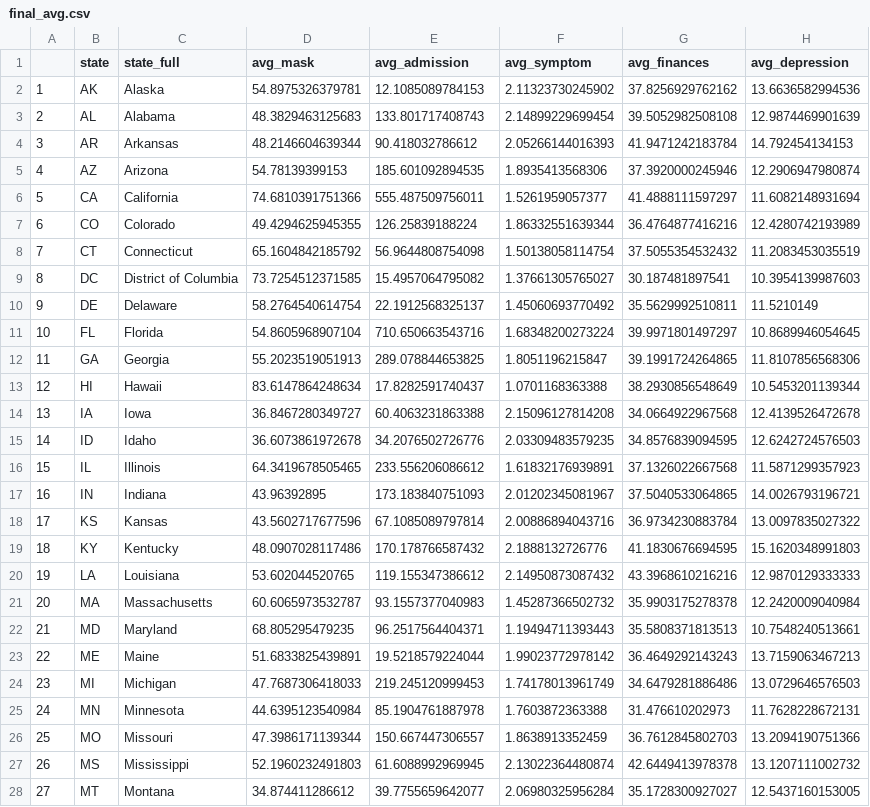
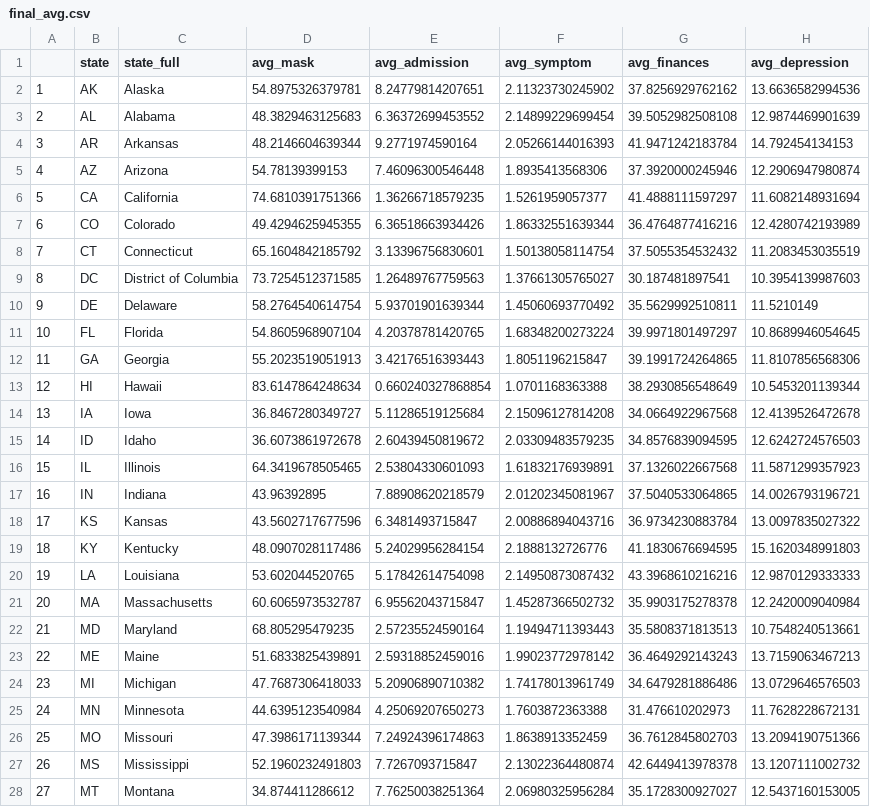
Before and after one commit to mingeechoi/P8105-final-project-proposal, a CSV file: Data/final_avg.csv, drawn as a sheet; only a part is shown; the diff covers the shown part only.

Commit message:
change admission unit from per 100k to per 100

```diff
--- a/Data/final_avg.csv
+++ b/Data/final_avg.csv
@@ -1,28 +1,28 @@
 "","state","state_full","avg_mask","avg_admission","avg_symptom","avg_finances","avg_depression"
-"1","AK","Alaska",54.8975326379781,12.1085089784153,2.11323730245902,37.8256929762162,13.6636582994536
-"2","AL","Alabama",48.3829463125683,133.801717408743,2.14899229699454,39.5052982508108,12.9874469901639
-"3","AR","Arkansas",48.2146604639344,90.418032786612,2.05266144016393,41.9471242183784,14.792454134153
-"4","AZ","Arizona",54.78139399153,185.601092894535,1.8935413568306,37.3920000245946,12.2906947980874
-"5","CA","California",74.6810391751366,555.487509756011,1.5261959057377,41.4888111597297,11.6082148931694
-"6","CO","Colorado",49.4294625945355,126.25839188224,1.86332551639344,36.4764877416216,12.4280742193989
-"7","CT","Connecticut",65.1604842185792,56.9644808754098,1.50138058114754,37.5055354532432,11.2083453035519
-"8","DC","District of Columbia",73.7254512371585,15.4957064795082,1.37661305765027,30.187481897541,10.3954139987603
-"9","DE","Delaware",58.2764540614754,22.1912568325137,1.45060693770492,35.5629992510811,11.5210149
-"10","FL","Florida",54.8605968907104,710.650663543716,1.68348200273224,39.9971801497297,10.8689946054645
-"11","GA","Georgia",55.2023519051913,289.078844653825,1.8051196215847,39.1991724264865,11.8107856568306
-"12","HI","Hawaii",83.6147864248634,17.8282591740437,1.0701168363388,38.2930856548649,10.5453201139344
-"13","IA","Iowa",36.8467280349727,60.4063231863388,2.15096127814208,34.0664922967568,12.4139526472678
-"14","ID","Idaho",36.6073861972678,34.2076502726776,2.03309483579235,34.8576839094595,12.6242724576503
-"15","IL","Illinois",64.3419678505465,233.556206086612,1.61832176939891,37.1326022667568,11.5871299357923
-"16","IN","Indiana",43.96392895,173.183840751093,2.01202345081967,37.5040533064865,14.0026793196721
-"17","KS","Kansas",43.5602717677596,67.1085089797814,2.00886894043716,36.9734230883784,13.0097835027322
-"18","KY","Kentucky",48.0907028117486,170.178766587432,2.1888132726776,41.1830676694595,15.1620348991803
-"19","LA","Louisiana",53.602044520765,119.155347386612,2.14950873087432,43.3968610216216,12.9870129333333
-"20","MA","Massachusetts",60.6065973532787,93.1557377040983,1.45287366502732,35.9903175278378,12.2420009040984
-"21","MD","Maryland",68.805295479235,96.2517564404371,1.19494711393443,35.5808371813513,10.7548240513661
-"22","ME","Maine",51.6833825439891,19.5218579224044,1.99023772978142,36.4649292143243,13.7159063467213
-"23","MI","Michigan",47.7687306418033,219.245120999453,1.74178013961749,34.6479281886486,13.0729646576503
-"24","MN","Minnesota",44.6395123540984,85.1904761887978,1.7603872363388,31.476610202973,11.7628228672131
-"25","MO","Missouri",47.3986171139344,150.667447306557,1.8638913352459,36.7612845802703,13.2094190751366
-"26","MS","Mississippi",52.1960232491803,61.6088992969945,2.13022364480874,42.6449413978378,13.1207111002732
-"27","MT","Montana",34.874411286612,39.7755659642077,2.06980325956284,35.1728300927027,12.5437160153005
+"1","AK","Alaska",54.8975326379781,8.24779814207651,2.11323730245902,37.8256929762162,13.6636582994536
+"2","AL","Alabama",48.3829463125683,6.36372699453552,2.14899229699454,39.5052982508108,12.9874469901639
+"3","AR","Arkansas",48.2146604639344,9.2771974590164,2.05266144016393,41.9471242183784,14.792454134153
+"4","AZ","Arizona",54.78139399153,7.46096300546448,1.8935413568306,37.3920000245946,12.2906947980874
+"5","CA","California",74.6810391751366,1.36266718579235,1.5261959057377,41.4888111597297,11.6082148931694
+"6","CO","Colorado",49.4294625945355,6.36518663934426,1.86332551639344,36.4764877416216,12.4280742193989
+"7","CT","Connecticut",65.1604842185792,3.13396756830601,1.50138058114754,37.5055354532432,11.2083453035519
+"8","DC","District of Columbia",73.7254512371585,1.26489767759563,1.37661305765027,30.187481897541,10.3954139987603
+"9","DE","Delaware",58.2764540614754,5.93701901639344,1.45060693770492,35.5629992510811,11.5210149
+"10","FL","Florida",54.8605968907104,4.20378781420765,1.68348200273224,39.9971801497297,10.8689946054645
+"11","GA","Georgia",55.2023519051913,3.42176516393443,1.8051196215847,39.1991724264865,11.8107856568306
+"12","HI","Hawaii",83.6147864248634,0.660240327868854,1.0701168363388,38.2930856548649,10.5453201139344
+"13","IA","Iowa",36.8467280349727,5.11286519125684,2.15096127814208,34.0664922967568,12.4139526472678
+"14","ID","Idaho",36.6073861972678,2.60439450819672,2.03309483579235,34.8576839094595,12.6242724576503
+"15","IL","Illinois",64.3419678505465,2.53804330601093,1.61832176939891,37.1326022667568,11.5871299357923
+"16","IN","Indiana",43.96392895,7.88908620218579,2.01202345081967,37.5040533064865,14.0026793196721
+"17","KS","Kansas",43.5602717677596,6.3481493715847,2.00886894043716,36.9734230883784,13.0097835027322
+"18","KY","Kentucky",48.0907028117486,5.24029956284154,2.1888132726776,41.1830676694595,15.1620348991803
+"19","LA","Louisiana",53.602044520765,5.17842614754098,2.14950873087432,43.3968610216216,12.9870129333333
+"20","MA","Massachusetts",60.6065973532787,6.95562043715847,1.45287366502732,35.9903175278378,12.2420009040984
+"21","MD","Maryland",68.805295479235,2.57235524590164,1.19494711393443,35.5808371813513,10.7548240513661
+"22","ME","Maine",51.6833825439891,2.59318852459016,1.99023772978142,36.4649292143243,13.7159063467213
+"23","MI","Michigan",47.7687306418033,5.20906890710382,1.74178013961749,34.6479281886486,13.0729646576503
+"24","MN","Minnesota",44.6395123540984,4.25069207650273,1.7603872363388,31.476610202973,11.7628228672131
+"25","MO","Missouri",47.3986171139344,7.24924396174863,1.8638913352459,36.7612845802703,13.2094190751366
+"26","MS","Mississippi",52.1960232491803,7.7267093715847,2.13022364480874,42.6449413978378,13.1207111002732
+"27","MT","Montana",34.874411286612,7.76250038251364,2.06980325956284,35.1728300927027,12.5437160153005
```
Also changed, not shown: 24 edited cells elsewhere in this file, 2 other files.
